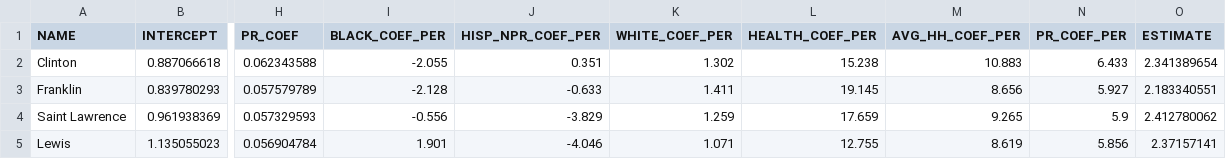
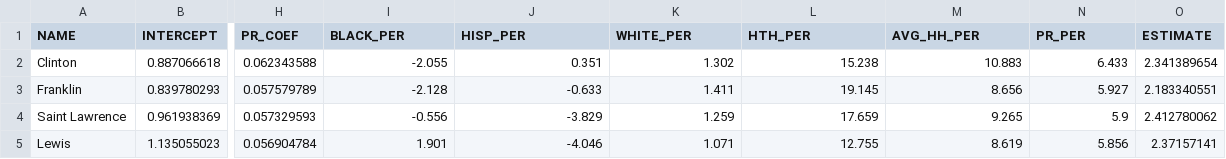
Before and after one commit to AlDeleon012597/GWRR_Choro, a CSV file: GWRR_COVID.csv, drawn as a sheet; only a part is shown, gaps mark what is left out; the diff names each change by its address in the sheet, - before the commit and + after, or states it on an @@ line.

Commit message:
Update GWRR_COVID.csv

```diff
--- a/GWRR_COVID.csv
+++ b/GWRR_COVID.csv
-I1: BLACK_COEF_PER
+I1: BLACK_PER
-J1: HISP_NPR_COEF_PER
+J1: HISP_PER
-K1: WHITE_COEF_PER
+K1: WHITE_PER
-L1: HEALTH_COEF_PER
+L1: HTH_PER
-M1: AVG_HH_COEF_PER
+M1: AVG_HH_PER
-N1: PR_COEF_PER
+N1: PR_PER
```
